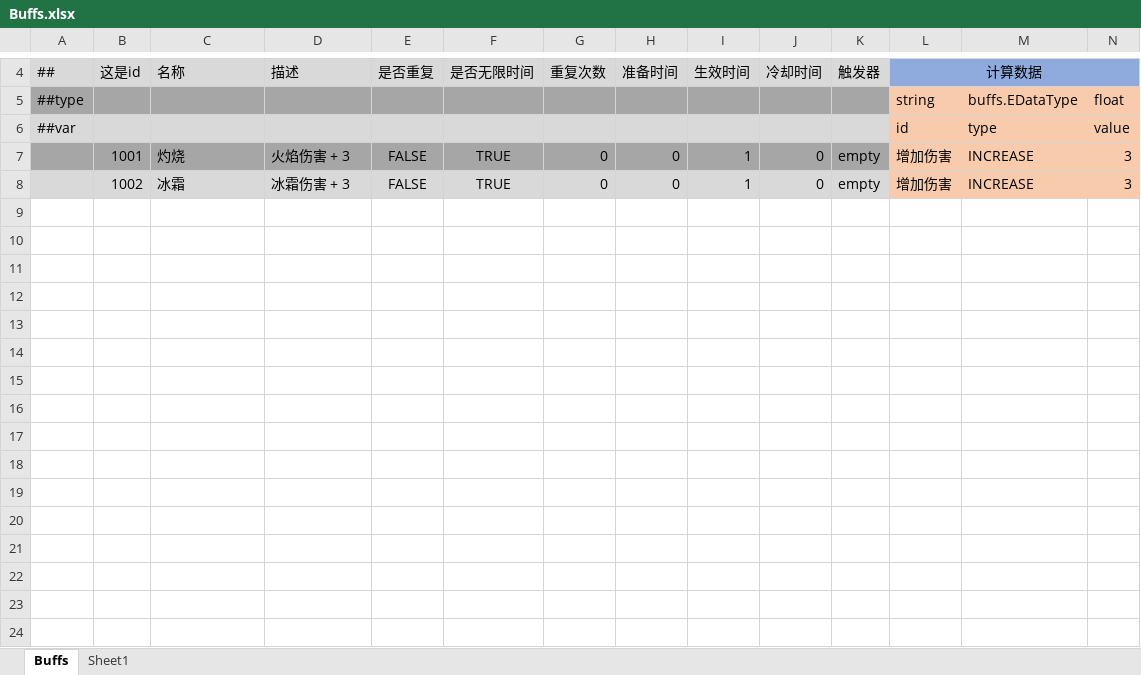
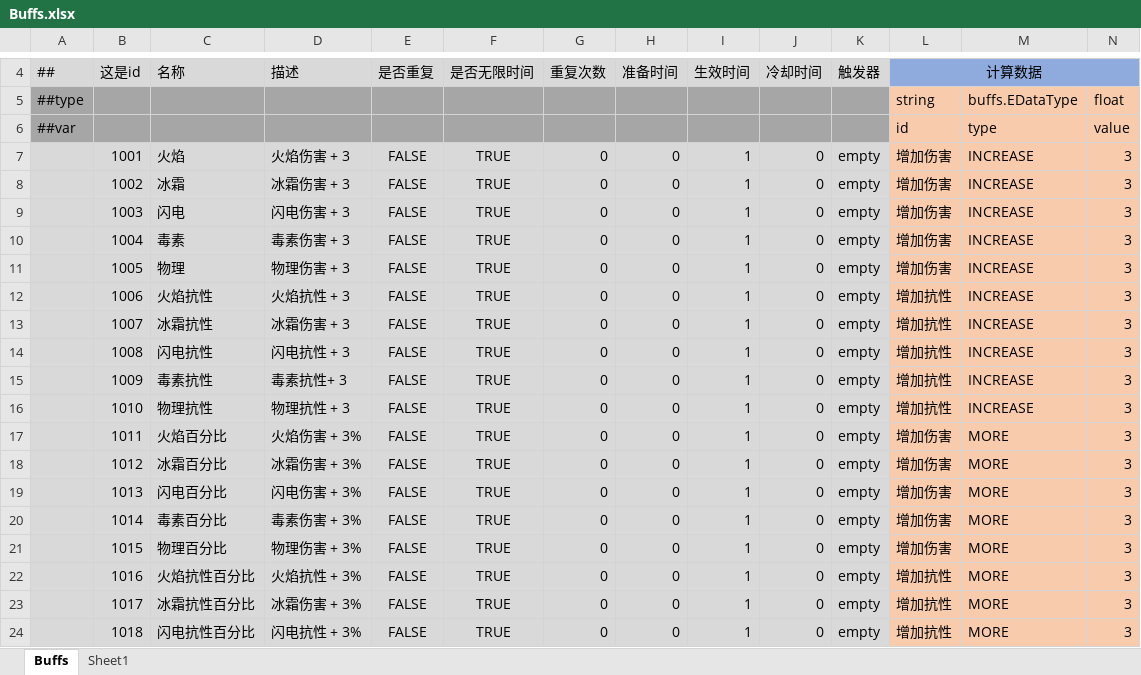
Before and after one commit to Abab-bk/AwesomeRPG, an Excel workbook: DataBase/Datas/Buffs.xlsx, sheet Buffs, drawn as a sheet; only a part is shown, gaps mark what is left out; values as stored, in another font and other column widths than the file's, no borders; rows hold the shown columns only; the diff covers the shown part only; the diff names each change by its address in the sheet, - before the commit and + after, or states it on an @@ line.

```diff
--- a/DataBase/Datas/Buffs.xlsx (sheet Buffs)
+++ b/DataBase/Datas/Buffs.xlsx (sheet Buffs)
-A6:K6 fill: #D9D9D9
+A6:K6 fill: #A6A6A6
-A7:K7 fill: #A6A6A6
+A7:K7 fill: #D9D9D9
-C7: 灼烧
+C7: 火焰
+row 9:  | 1003 | 闪电 | 闪电伤害 + 3 | FALSE | TRUE | 0 | 0 | 1 | 0 | empty | 增加伤害 | INCREASE | 3
+row 10:  | 1004 | 毒素 | 毒素伤害 + 3 | FALSE | TRUE | 0 | 0 | 1 | 0 | empty | 增加伤害 | INCREASE | 3
+row 11:  | 1005 | 物理 | 物理伤害 + 3 | FALSE | TRUE | 0 | 0 | 1 | 0 | empty | 增加伤害 | INCREASE | 3
+row 12:  | 1006 | 火焰抗性 | 火焰抗性 + 3 | FALSE | TRUE | 0 | 0 | 1 | 0 | empty | 增加抗性 | INCREASE | 3
+row 13:  | 1007 | 冰霜抗性 | 冰霜伤害 + 3 | FALSE | TRUE | 0 | 0 | 1 | 0 | empty | 增加抗性 | INCREASE | 3
+row 14:  | 1008 | 闪电抗性 | 闪电抗性 + 3 | FALSE | TRUE | 0 | 0 | 1 | 0 | empty | 增加抗性 | INCREASE | 3
+row 15:  | 1009 | 毒素抗性 | 毒素抗性+ 3 | FALSE | TRUE | 0 | 0 | 1 | 0 | empty | 增加抗性 | INCREASE | 3
+row 16:  | 1010 | 物理抗性 | 物理抗性 + 3 | FALSE | TRUE | 0 | 0 | 1 | 0 | empty | 增加抗性 | INCREASE | 3
+row 17:  | 1011 | 火焰百分比 | 火焰伤害 + 3% | FALSE | TRUE | 0 | 0 | 1 | 0 | empty | 增加伤害 | MORE | 3
+row 18:  | 1012 | 冰霜百分比 | 冰霜伤害 + 3% | FALSE | TRUE | 0 | 0 | 1 | 0 | empty | 增加伤害 | MORE | 3
+row 19:  | 1013 | 闪电百分比 | 闪电伤害 + 3% | FALSE | TRUE | 0 | 0 | 1 | 0 | empty | 增加伤害 | MORE | 3
+row 20:  | 1014 | 毒素百分比 | 毒素伤害 + 3% | FALSE | TRUE | 0 | 0 | 1 | 0 | empty | 增加伤害 | MORE | 3
+row 21:  | 1015 | 物理百分比 | 物理伤害 + 3% | FALSE | TRUE | 0 | 0 | 1 | 0 | empty | 增加伤害 | MORE | 3
+row 22:  | 1016 | 火焰抗性百分比 | 火焰抗性 + 3% | FALSE | TRUE | 0 | 0 | 1 | 0 | empty | 增加抗性 | MORE | 3
+row 23:  | 1017 | 冰霜抗性百分比 | 冰霜伤害 + 3% | FALSE | TRUE | 0 | 0 | 1 | 0 | empty | 增加抗性 | MORE | 3
+row 24:  | 1018 | 闪电抗性百分比 | 闪电抗性 + 3% | FALSE | TRUE | 0 | 0 | 1 | 0 | empty | 增加抗性 | MORE | 3
```
Also changed, not shown: 2 added rows elsewhere in this sheet, sheet Sheet1, DataBase/Datas/Equipment.xlsx, 5 other files.
